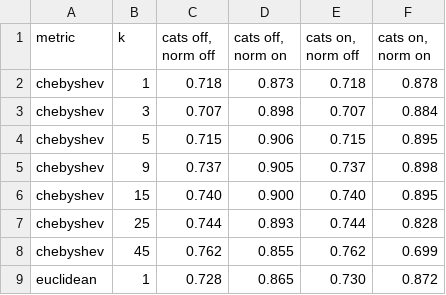
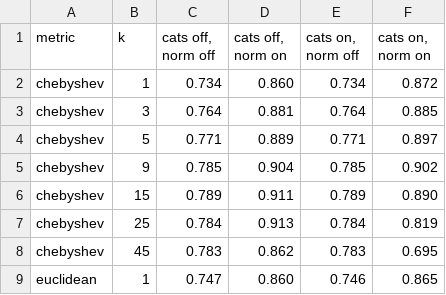
Before and after one commit to Brianconn71/Python-Programmin-Module, a CSV file: W09/W09/table2.csv, drawn as a sheet; only a part is shown; the diff covers the shown part only.

```diff
--- a/W09/W09/table2.csv
+++ b/W09/W09/table2.csv
@@ -1,9 +1,9 @@
 metric,k,"cats off, norm off","cats off, norm on","cats on, norm off","cats on, norm on"
-chebyshev,1,0.718,0.873,0.718,0.878
-chebyshev,3,0.707,0.898,0.707,0.884
-chebyshev,5,0.715,0.906,0.715,0.895
-chebyshev,9,0.737,0.905,0.737,0.898
-chebyshev,15,0.740,0.900,0.740,0.895
-chebyshev,25,0.744,0.893,0.744,0.828
-chebyshev,45,0.762,0.855,0.762,0.699
-euclidean,1,0.728,0.865,0.730,0.872
+chebyshev,1,0.734,0.860,0.734,0.872
+chebyshev,3,0.764,0.881,0.764,0.885
+chebyshev,5,0.771,0.889,0.771,0.897
+chebyshev,9,0.785,0.904,0.785,0.902
+chebyshev,15,0.789,0.911,0.789,0.890
+chebyshev,25,0.784,0.913,0.784,0.819
+chebyshev,45,0.783,0.862,0.783,0.695
+euclidean,1,0.747,0.860,0.746,0.865
```
Also changed, not shown: 51 edited cells elsewhere in this file, W09/W09/table1.csv, 8 other files.
